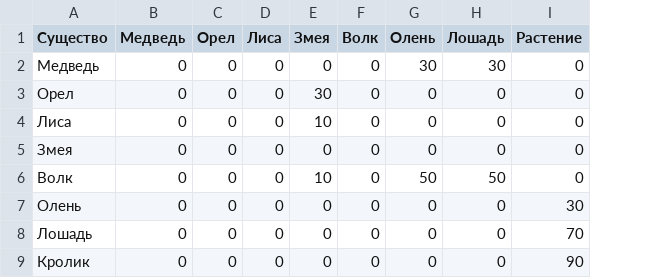
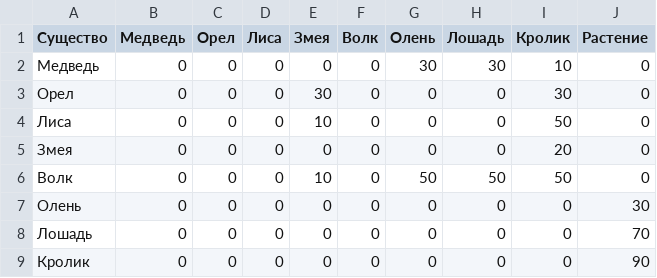
Before and after one commit to azgnetov/master-of-puppets, a CSV file: cfg/Food.csv, drawn as a sheet; the diff names each change by its address in the sheet, - before the commit and + after, or states it on an @@ line.

```diff
--- a/cfg/Food.csv
+++ b/cfg/Food.csv
+column I (Кролик), rows 2-9: 10 | 30 | 50 | 20 | 50 | 0 | 0 | 0
```
Also changed, not shown: 17 other files.
